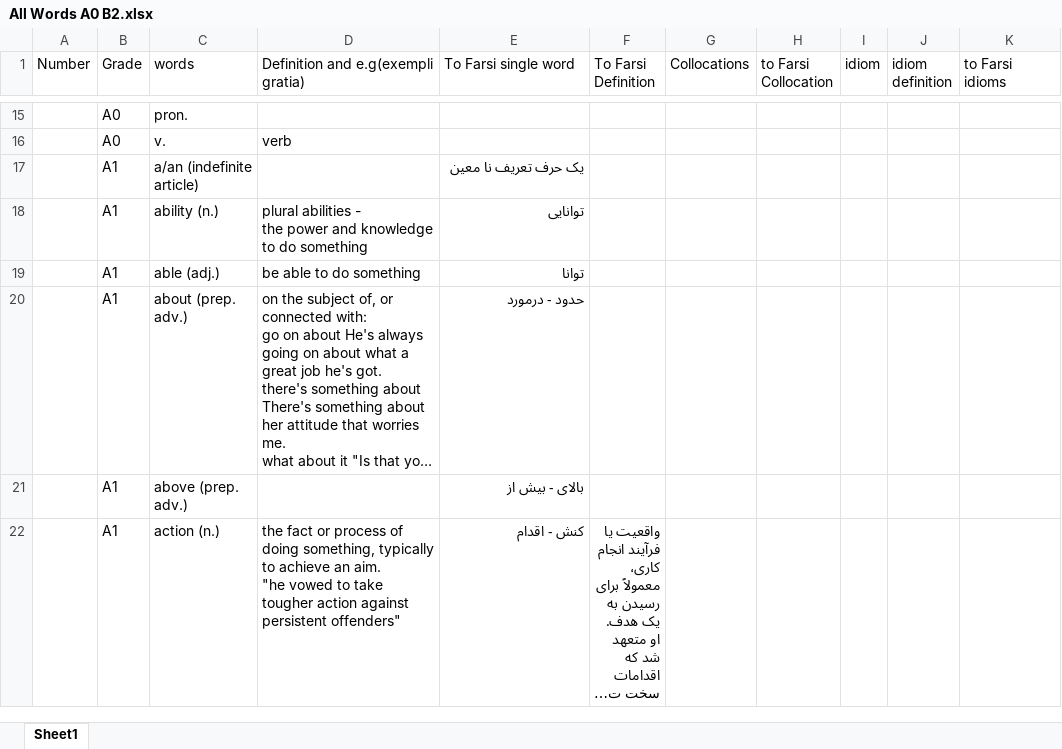
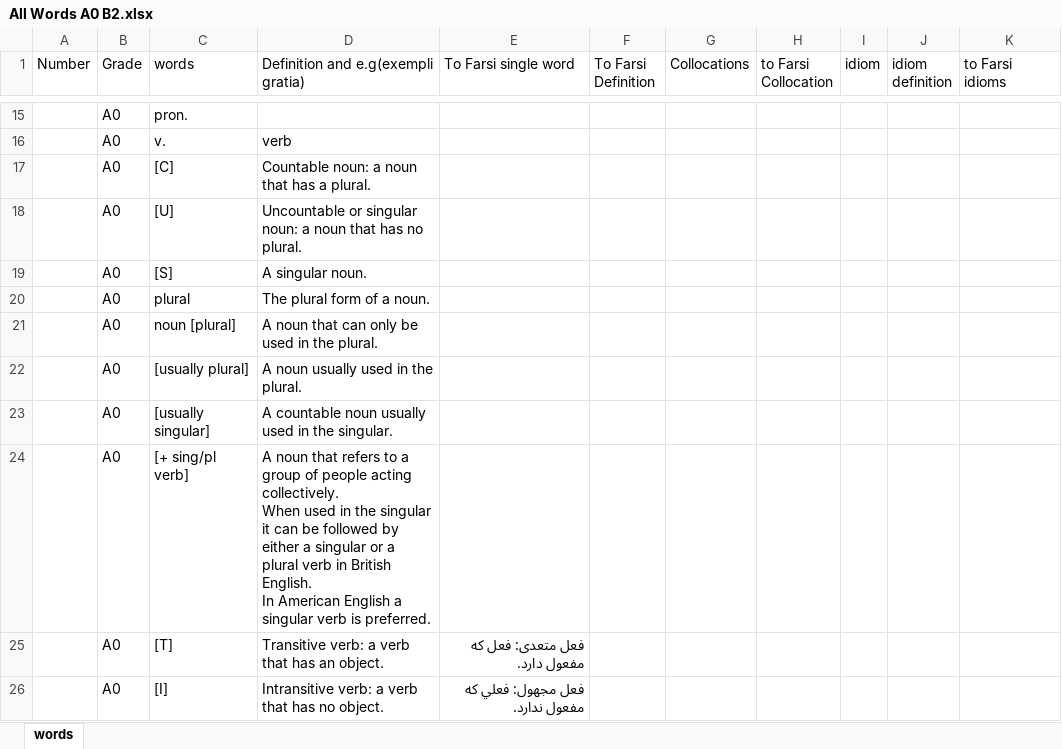
Before and after one commit to sinalalebakhsh/English, an Excel workbook: Excell/All Words A0 B2.xlsx, sheet words, drawn as a sheet; only a part is shown, gaps mark what is left out; the shorter side is filled out with more unchanged rows; long unchanged cells end in …; values as stored, in another font and other column widths than the file's, no cell formats; charts and pictures not drawn; ↵ is a line break in a cell; the diff covers the shown part only; the diff names each change by its address in the sheet, - before the commit and + after, or states it on an @@ line.

```diff
--- a/Excell/All Words A0 B2.xlsx (sheet words)
+++ b/Excell/All Words A0 B2.xlsx (sheet words)
-sheet tab: Sheet1
+sheet tab: words
+row 17:  | A0 | [C] | Countable noun: a noun that has a plural.
+row 18:  | A0 | [U] | Uncountable or singular noun: a noun that has no plural.
+row 19:  | A0 | [S] | A singular noun.
+row 20:  | A0 | plural | The plural form of a noun.
+row 21:  | A0 | noun [plural] | A noun that can only be used in the plural.
+row 22:  | A0 | [usually plural] | A noun usually used in the plural.
+row 23:  | A0 | [usually singular] | A countable noun usually used in the singular.
+row 24:  | A0 | [+ sing/pl verb] | A noun that refers to a group of people acting collectively. ↵ When used in the singular it can be followed by either a singular or a plural verb in British English. ↵ In American English a singular verb is preferred.
+row 25:  | A0 | [T] | Transitive verb: a verb that has an object. | فعل متعدی: فعل که مفعول دارد.
+row 26:  | A0 | [I] | Intransitive verb: a verb that has no object. | فعل مجهول: فعلي كه مفعول ندارد.
```
Also changed, not shown: 281 added rows, 123 moved rows and 1 edited cell elsewhere in this sheet, cell formats.
